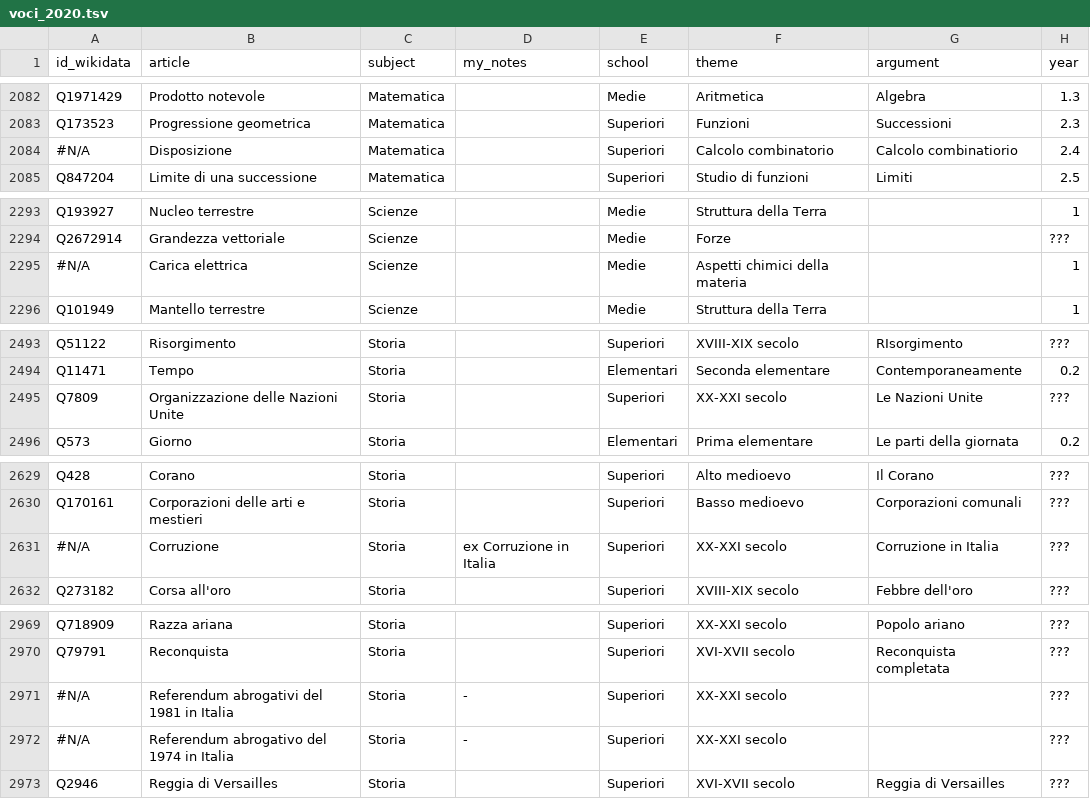
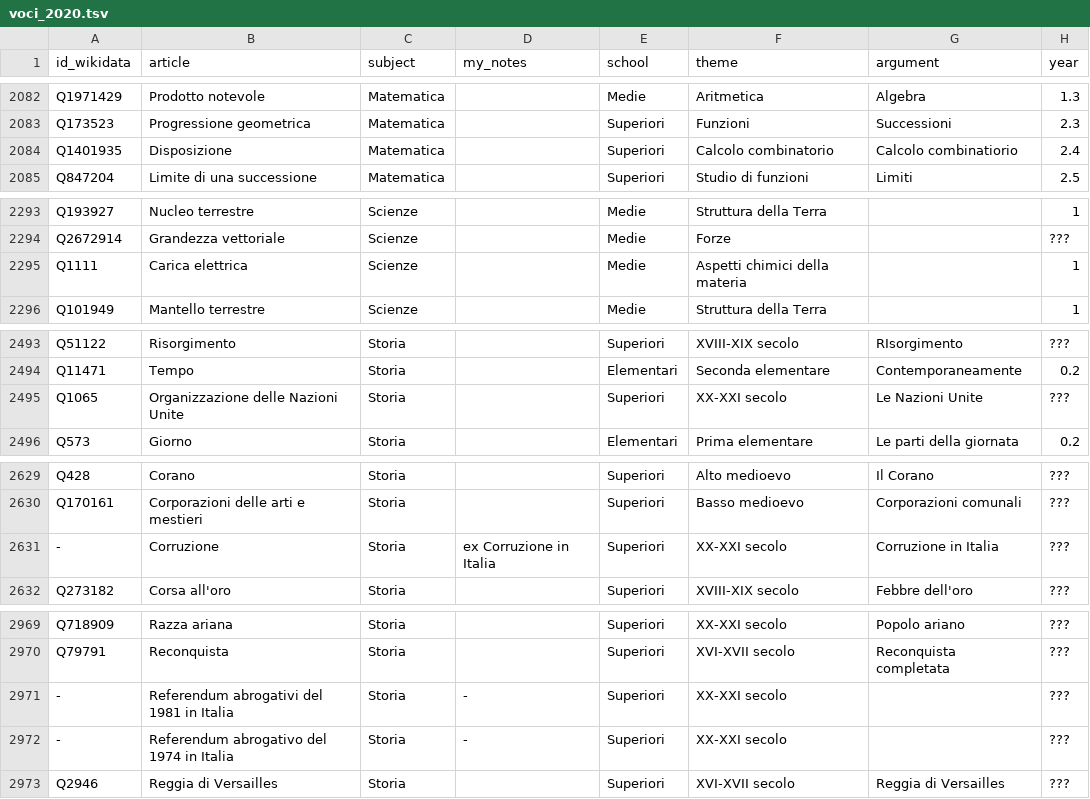
Before and after one commit to giovannipro/giovannipro.github.io, a TSV file: wikipedia-scuola-italiana/assets/data/voci_2020.tsv, drawn as a sheet; only a part is shown, gaps mark what is left out; the diff covers the shown part only; the diff names each change by its address in the sheet, - before the commit and + after, or states it on an @@ line.

```diff
--- a/wikipedia-scuola-italiana/assets/data/voci_2020.tsv
+++ b/wikipedia-scuola-italiana/assets/data/voci_2020.tsv
-A2084 (id_wikidata): #N/A
+A2084 (id_wikidata): Q1401935
-A2295 (id_wikidata): #N/A
+A2295 (id_wikidata): Q1111
-A2495 (id_wikidata): Q7809
+A2495 (id_wikidata): Q1065
-A2631 (id_wikidata): #N/A
+A2631 (id_wikidata): -
-A2971:A2972 (id_wikidata): #N/A
+A2971:A2972 (id_wikidata): -
```
Also changed, not shown: 27 edited cells elsewhere in this file, wikipedia-scuola-italiana/assets/data/voci_2021.tsv, 2 other files.
